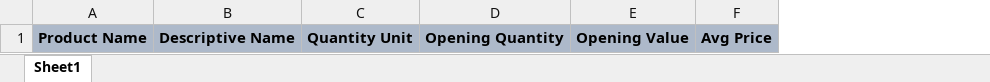
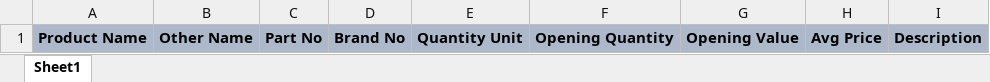
Before and after one commit to asmnomans/ihishab-publish, an Excel workbook: wwwroot/assets/doc_form/product_upload_format.xlsx, sheet Sheet1, drawn as a sheet; values as stored, in another font and other column widths than the file's, no borders; removed rows and columns are numbered as before the commit, all else as after; the diff names each change by its address in the sheet, - before the commit and + after, or states it on an @@ line.

Commit message:
update upload feature and voucher detail

```diff
--- a/wwwroot/assets/doc_form/product_upload_format.xlsx (sheet Sheet1)
+++ b/wwwroot/assets/doc_form/product_upload_format.xlsx (sheet Sheet1)
-column B, row 1: Descriptive Name
+column B, row 1: Other Name
+column C, row 1: Part No
+column D, row 1: Brand No
+column I, row 1: Description
```
Also changed, not shown: 3 other files.
